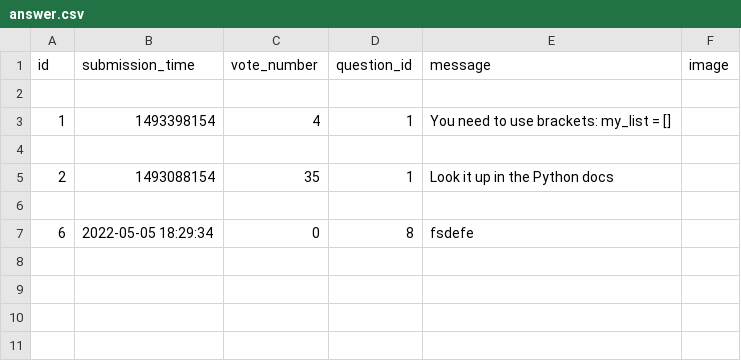
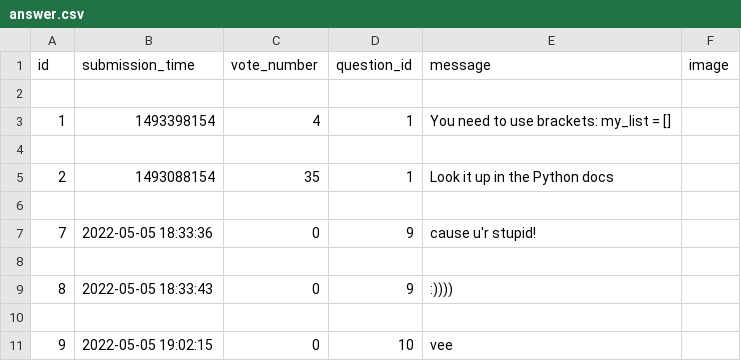
Before and after one commit to MadalinaDumitrascu/AskMate1, a CSV file: sample_data/answer.csv, drawn as a sheet.

```diff
--- a/sample_data/answer.csv
+++ b/sample_data/answer.csv
@@ -6,2 +6,6 @@ id,submission_time,vote_number,question_id,message,image
 
-6,2022-05-05 18:29:34,0,8,fsdefe,
+7,2022-05-05 18:33:36,0,9,cause u'r stupid!,
+
+8,2022-05-05 18:33:43,0,9,:)))),
+
+9,2022-05-05 19:02:15,0,10,vee,
```
Also changed, not shown: sample_data/question.csv, 4 other files.
